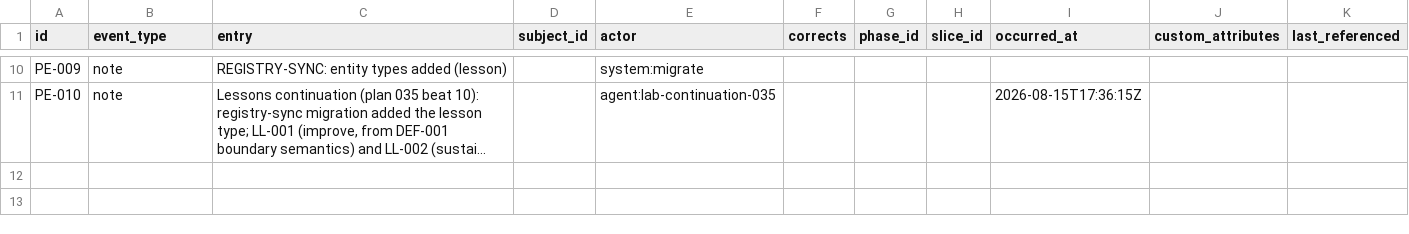
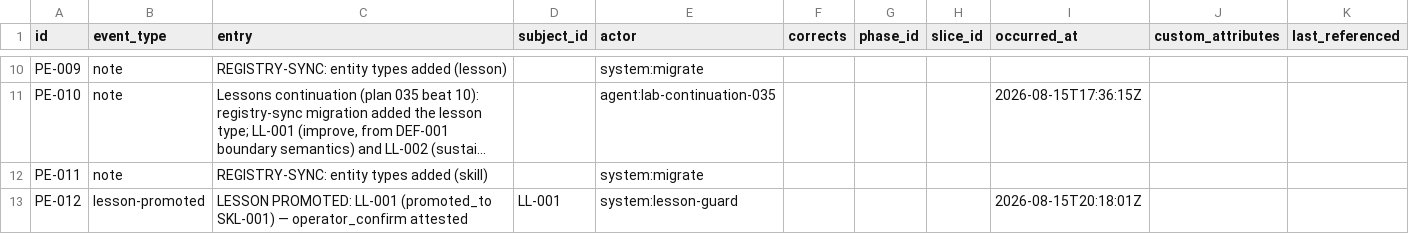
Before and after one commit to A-H-911/tamheed, a CSV file: evals/sample-results/lab-tracker/package/csv/progress_entries.csv, drawn as a sheet; only a part is shown, gaps mark what is left out; long unchanged cells end in …; the diff names each change by its address in the sheet, - before the commit and + after, or states it on an @@ line.

```diff
--- a/evals/sample-results/lab-tracker/package/csv/progress_entries.csv
+++ b/evals/sample-results/lab-tracker/package/csv/progress_entries.csv
+row 12: PE-011 | note | REGISTRY-SYNC: entity types added (skill) |  | system:migrate
+row 13: PE-012 | lesson-promoted | LESSON PROMOTED: LL-001 (promoted_to SKL-001) — operator_confirm attested | LL-001 | system:lesson-guard |  |  |  | 2026-08-15T20:18:01Z
```
Also changed, not shown: evals/sample-results/lab-tracker/package/csv/lessons.csv, 44 other files.
